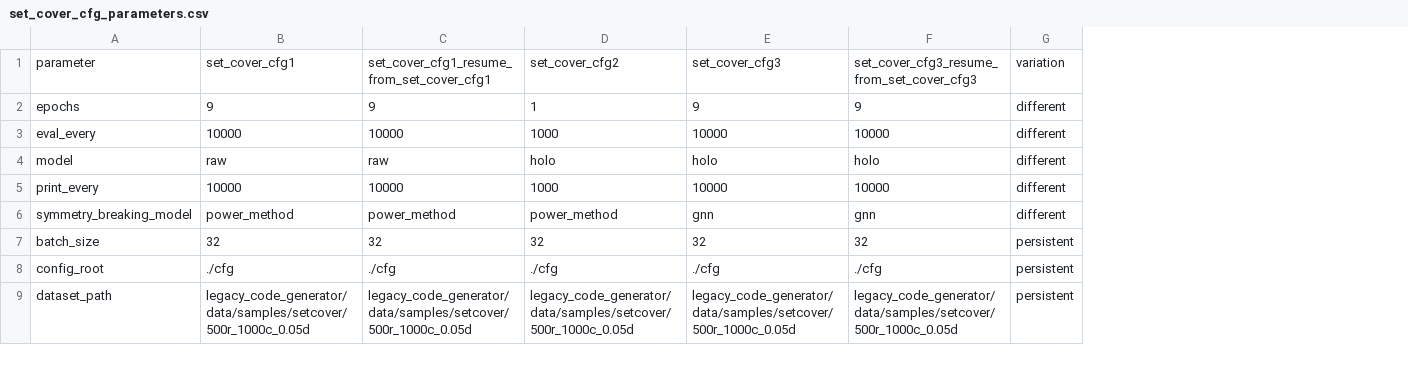
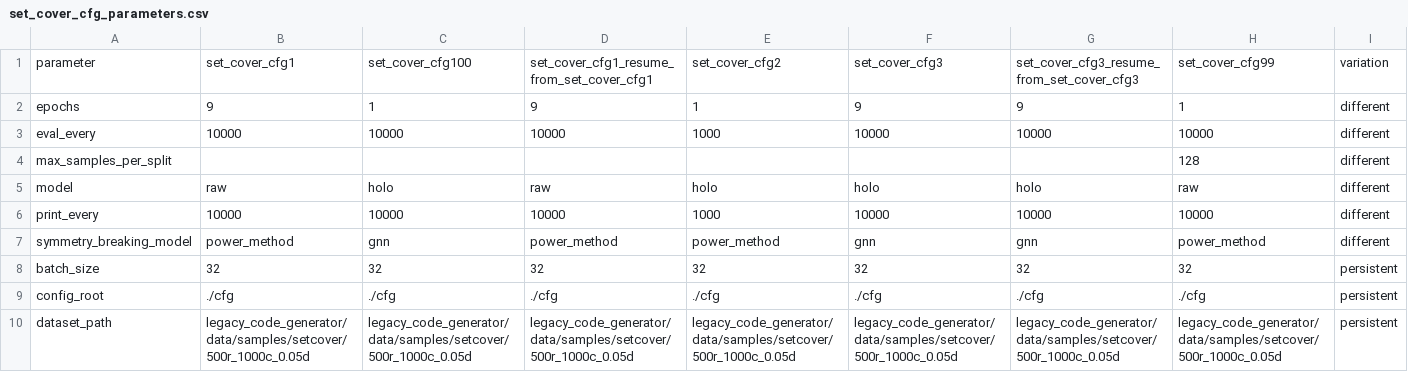
Before and after one commit to GeraltSHEN/GNN4OPT, a CSV file: data/results_summary/set_cover_cfg_parameters.csv, drawn as a sheet; only a part is shown; addresses are those after the commit; the diff names each change by its address in the sheet, - before the commit and + after, or states it on an @@ line.

```diff
--- a/data/results_summary/set_cover_cfg_parameters.csv
+++ b/data/results_summary/set_cover_cfg_parameters.csv
+column C, rows 1-3: set_cover_cfg100 | 1 | 10000; rows 5-10: holo | 10000 | gnn | 32 | ./cfg | legacy_code_generator/data/samples/setcover/500r_1000c_0.05d
+column H, rows 1-3: set_cover_cfg99 | 1 | 10000; rows 5-10: raw | 10000 | power_method | 32 | ./cfg | legacy_code_generator/data/samples/setcover/500r_1000c_0.05d
+row 4: max_samples_per_split |  |  |  |  |  |  | 128 | different
```
Also changed, not shown: data/results_summary/set_cover_stats_comparison.csv, 4 other files.
